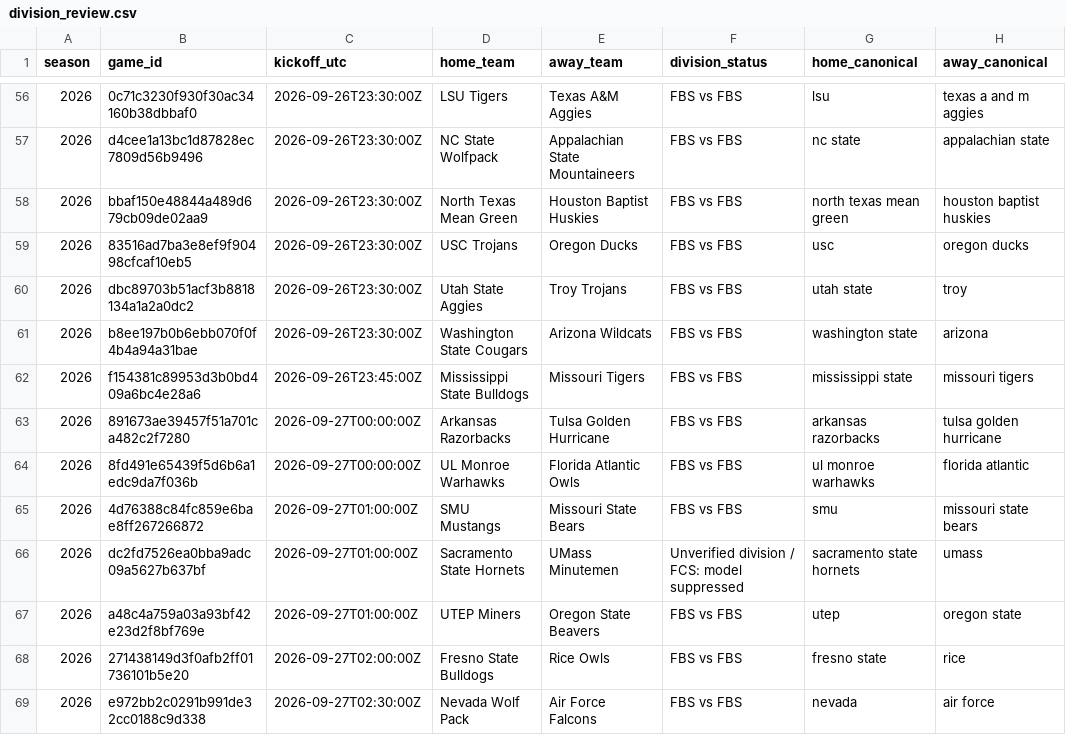
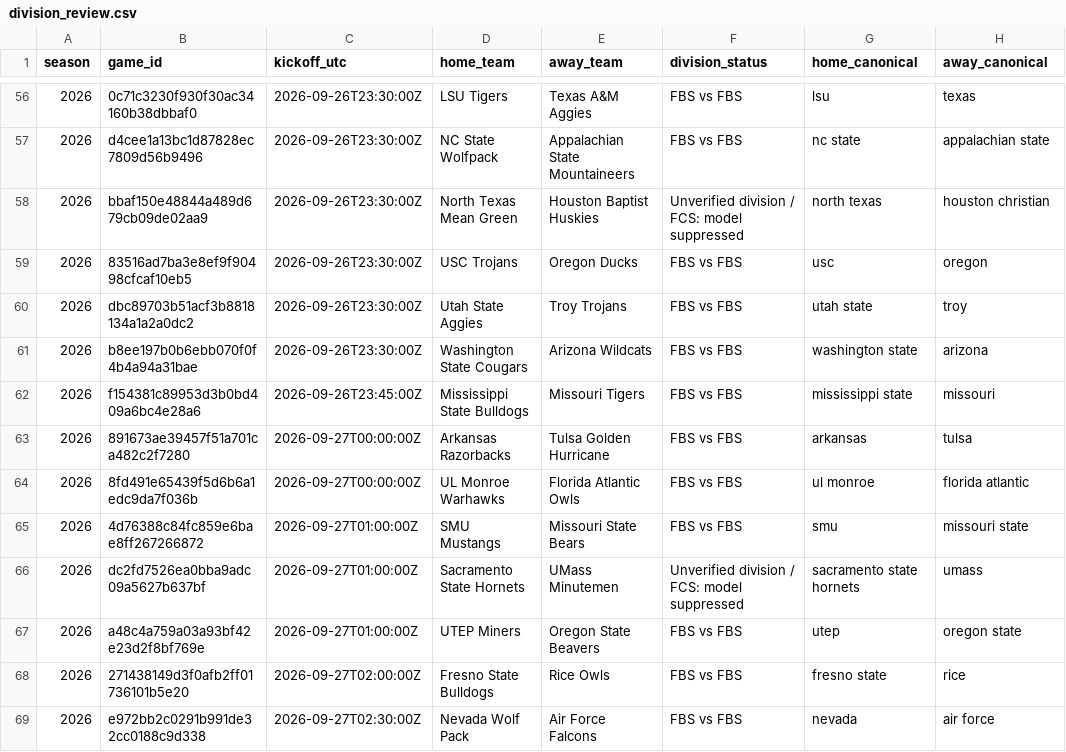
Before and after one commit to JarzCFB/codi-cfb-dashboard, a CSV file: reports/division_review.csv, drawn as a sheet; only a part is shown, gaps mark what is left out; the diff covers the shown part only.

```diff
--- a/reports/division_review.csv
+++ b/reports/division_review.csv
@@ -56,11 +56,11 @@ season,game_id,kickoff_utc,home_team,away_team,division_status,home_canonical,aw
-2026,0c71c3230f930f30ac34160b38dbbaf0,2026-09-26T23:30:00Z,LSU Tigers,Texas A&M Aggies,FBS vs FBS,lsu,texas a and m aggies
+2026,0c71c3230f930f30ac34160b38dbbaf0,2026-09-26T23:30:00Z,LSU Tigers,Texas A&M Aggies,FBS vs FBS,lsu,texas
 2026,d4cee1a13bc1d87828ec7809d56b9496,2026-09-26T23:30:00Z,NC State Wolfpack,Appalachian State Mountaineers,FBS vs FBS,nc state,appalachian state
-2026,bbaf150e48844a489d679cb09de02aa9,2026-09-26T23:30:00Z,North Texas Mean Green,Houston Baptist Huskies,FBS vs FBS,north texas mean green,houston baptist huskies
-2026,83516ad7ba3e8ef9f90498cfcaf10eb5,2026-09-26T23:30:00Z,USC Trojans,Oregon Ducks,FBS vs FBS,usc,oregon ducks
+2026,bbaf150e48844a489d679cb09de02aa9,2026-09-26T23:30:00Z,North Texas Mean Green,Houston Baptist Huskies,Unverified division / FCS: model suppressed,north texas,houston christian
+2026,83516ad7ba3e8ef9f90498cfcaf10eb5,2026-09-26T23:30:00Z,USC Trojans,Oregon Ducks,FBS vs FBS,usc,oregon
 2026,dbc89703b51acf3b8818134a1a2a0dc2,2026-09-26T23:30:00Z,Utah State Aggies,Troy Trojans,FBS vs FBS,utah state,troy
 2026,b8ee197b0b6ebb070f0f4b4a94a31bae,2026-09-26T23:30:00Z,Washington State Cougars,Arizona Wildcats,FBS vs FBS,washington state,arizona
-2026,f154381c89953d3b0bd409a6bc4e28a6,2026-09-26T23:45:00Z,Mississippi State Bulldogs,Missouri Tigers,FBS vs FBS,mississippi state,missouri tigers
-2026,891673ae39457f51a701ca482c2f7280,2026-09-27T00:00:00Z,Arkansas Razorbacks,Tulsa Golden Hurricane,FBS vs FBS,arkansas razorbacks,tulsa golden hurricane
-2026,8fd491e65439f5d6b6a1edc9da7f036b,2026-09-27T00:00:00Z,UL Monroe Warhawks,Florida Atlantic Owls,FBS vs FBS,ul monroe warhawks,florida atlantic
-2026,4d76388c84fc859e6bae8ff267266872,2026-09-27T01:00:00Z,SMU Mustangs,Missouri State Bears,FBS vs FBS,smu,missouri state bears
+2026,f154381c89953d3b0bd409a6bc4e28a6,2026-09-26T23:45:00Z,Mississippi State Bulldogs,Missouri Tigers,FBS vs FBS,mississippi state,missouri
+2026,891673ae39457f51a701ca482c2f7280,2026-09-27T00:00:00Z,Arkansas Razorbacks,Tulsa Golden Hurricane,FBS vs FBS,arkansas,tulsa
+2026,8fd491e65439f5d6b6a1edc9da7f036b,2026-09-27T00:00:00Z,UL Monroe Warhawks,Florida Atlantic Owls,FBS vs FBS,ul monroe,florida atlantic
+2026,4d76388c84fc859e6bae8ff267266872,2026-09-27T01:00:00Z,SMU Mustangs,Missouri State Bears,FBS vs FBS,smu,missouri state
 2026,dc2fd7526ea0bba9adc09a5627b637bf,2026-09-27T01:00:00Z,Sacramento State Hornets,UMass Minutemen,Unverified division / FCS: model suppressed,sacramento state hornets,umass
```
Also changed, not shown: 79 edited cells elsewhere in this file, reports/ungraded_games.csv, 2 other files.
